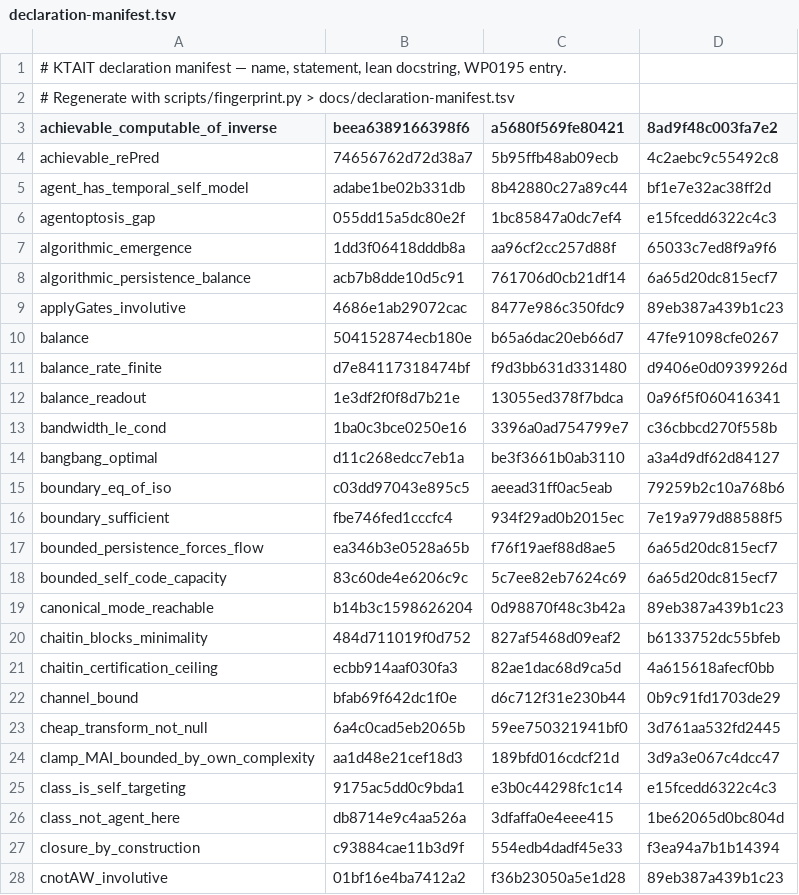
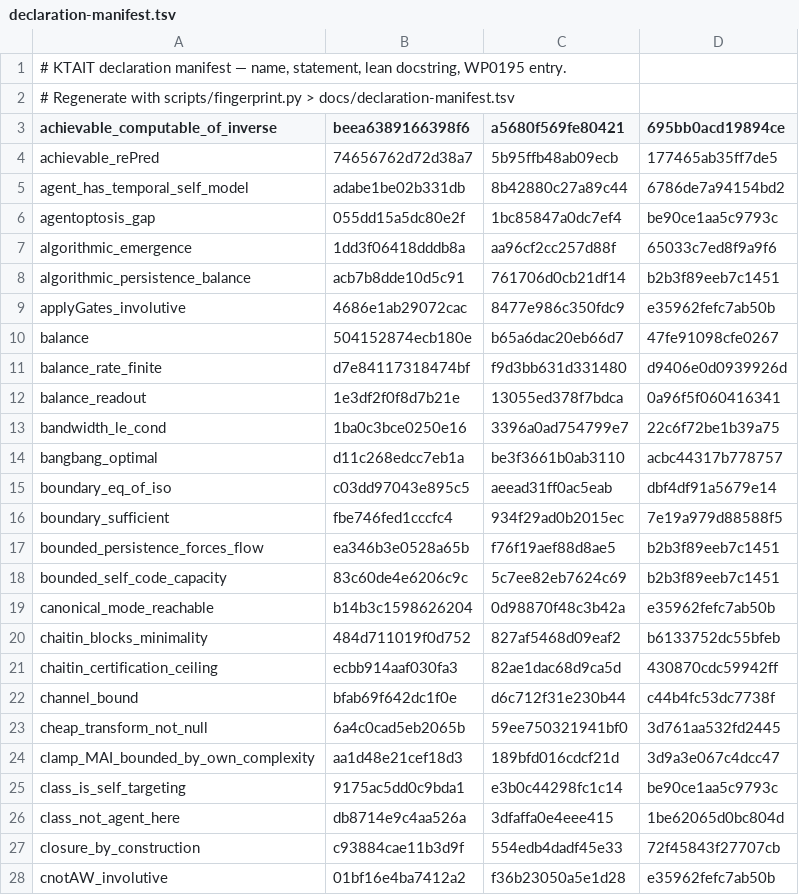
Before and after one commit to giulioruffini/KTAIT, a TSV file: docs/declaration-manifest.tsv, drawn as a sheet; only a part is shown; the diff covers the shown part only.

```diff
--- a/docs/declaration-manifest.tsv
+++ b/docs/declaration-manifest.tsv
@@ -2,9 +2,9 @@
 # Regenerate with scripts/fingerprint.py > docs/declaration-manifest.tsv
-achievable_computable_of_inverse	beea6389166398f6	a5680f569fe80421	8ad9f48c003fa7e2
-achievable_rePred	74656762d72d38a7	5b95ffb48ab09ecb	4c2aebc9c55492c8
-agent_has_temporal_self_model	adabe1be02b331db	8b42880c27a89c44	bf1e7e32ac38ff2d
-agentoptosis_gap	055dd15a5dc80e2f	1bc85847a0dc7ef4	e15fcedd6322c4c3
+achievable_computable_of_inverse	beea6389166398f6	a5680f569fe80421	695bb0acd19894ce
+achievable_rePred	74656762d72d38a7	5b95ffb48ab09ecb	177465ab35ff7de5
+agent_has_temporal_self_model	adabe1be02b331db	8b42880c27a89c44	6786de7a94154bd2
+agentoptosis_gap	055dd15a5dc80e2f	1bc85847a0dc7ef4	be90ce1aa5c9793c
 algorithmic_emergence	1dd3f06418dddb8a	aa96cf2cc257d88f	65033c7ed8f9a9f6
-algorithmic_persistence_balance	acb7b8dde10d5c91	761706d0cb21df14	6a65d20dc815ecf7
-applyGates_involutive	4686e1ab29072cac	8477e986c350fdc9	89eb387a439b1c23
+algorithmic_persistence_balance	acb7b8dde10d5c91	761706d0cb21df14	b2b3f89eeb7c1451
+applyGates_involutive	4686e1ab29072cac	8477e986c350fdc9	e35962fefc7ab50b
 balance	504152874ecb180e	b65a6dac20eb66d7	47fe91098cfe0267
@@ -12,17 +12,17 @@ balance_rate_finite	d7e84117318474bf	f9d3bb631d331480	d9406e0d0939926d
 balance_readout	1e3df2f0f8d7b21e	13055ed378f7bdca	0a96f5f060416341
-bandwidth_le_cond	1ba0c3bce0250e16	3396a0ad754799e7	c36cbbcd270f558b
-bangbang_optimal	d11c268edcc7eb1a	be3f3661b0ab3110	a3a4d9df62d84127
-boundary_eq_of_iso	c03dd97043e895c5	aeead31ff0ac5eab	79259b2c10a768b6
+bandwidth_le_cond	1ba0c3bce0250e16	3396a0ad754799e7	22c6f72be1b39a75
+bangbang_optimal	d11c268edcc7eb1a	be3f3661b0ab3110	acbc44317b778757
+boundary_eq_of_iso	c03dd97043e895c5	aeead31ff0ac5eab	dbf4df91a5679e14
 boundary_sufficient	fbe746fed1cccfc4	934f29ad0b2015ec	7e19a979d88588f5
-bounded_persistence_forces_flow	ea346b3e0528a65b	f76f19aef88d8ae5	6a65d20dc815ecf7
-bounded_self_code_capacity	83c60de4e6206c9c	5c7ee82eb7624c69	6a65d20dc815ecf7
-canonical_mode_reachable	b14b3c1598626204	0d98870f48c3b42a	89eb387a439b1c23
+bounded_persistence_forces_flow	ea346b3e0528a65b	f76f19aef88d8ae5	b2b3f89eeb7c1451
+bounded_self_code_capacity	83c60de4e6206c9c	5c7ee82eb7624c69	b2b3f89eeb7c1451
+canonical_mode_reachable	b14b3c1598626204	0d98870f48c3b42a	e35962fefc7ab50b
 chaitin_blocks_minimality	484d711019f0d752	827af5468d09eaf2	b6133752dc55bfeb
-chaitin_certification_ceiling	ecbb914aaf030fa3	82ae1dac68d9ca5d	4a615618afecf0bb
-channel_bound	bfab69f642dc1f0e	d6c712f31e230b44	0b9c91fd1703de29
+chaitin_certification_ceiling	ecbb914aaf030fa3	82ae1dac68d9ca5d	430870cdc59942ff
+channel_bound	bfab69f642dc1f0e	d6c712f31e230b44	c44b4fc53dc7738f
 cheap_transform_not_null	6a4c0cad5eb2065b	59ee750321941bf0	3d761aa532fd2445
 clamp_MAI_bounded_by_own_complexity	aa1d48e21cef18d3	189bfd016cdcf21d	3d9a3e067c4dcc47
-class_is_self_targeting	9175ac5dd0c9bda1	e3b0c44298fc1c14	e15fcedd6322c4c3
+class_is_self_targeting	9175ac5dd0c9bda1	e3b0c44298fc1c14	be90ce1aa5c9793c
 class_not_agent_here	db8714e9c4aa526a	3dfaffa0e4eee415	1be62065d0bc804d
-closure_by_construction	c93884cae11b3d9f	554edb4dadf45e33	f3ea94a7b1b14394
-cnotAW_involutive	01bf16e4ba7412a2	f36b23050a5e1d28	89eb387a439b1c23
+closure_by_construction	c93884cae11b3d9f	554edb4dadf45e33	72f45843f27707cb
+cnotAW_involutive	01bf16e4ba7412a2	f36b23050a5e1d28	e35962fefc7ab50b
```
Also changed, not shown: 4 added rows and 100 edited cells elsewhere in this file, 4 other files.
